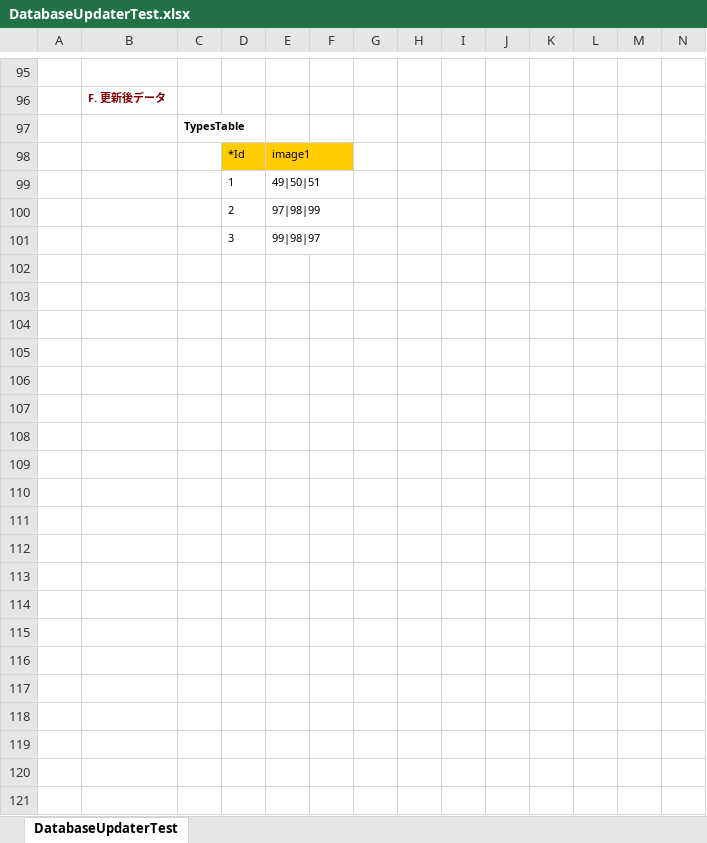
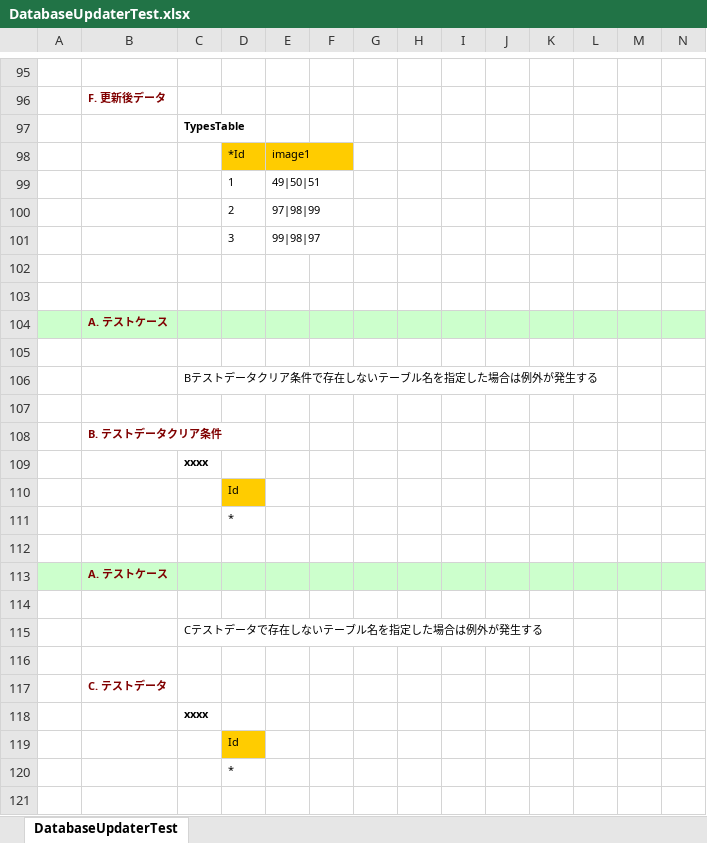
Before and after one commit to ototadana/FixtureBook, an Excel workbook: FixtureBookTest/FixtureTest/Cast/Temp/DatabaseUpdaterTest.xlsx, sheet DatabaseUpdaterTest, drawn as a sheet; only a part is shown, gaps mark what is left out; values as stored, in another font and other column widths than the file's, no borders; rows hold the shown columns only; the diff covers the shown part only; the diff names each change by its address in the sheet, - before the commit and + after, or states it on an @@ line.

Commit message:
テストをもう少し増やす (#4) *   アセンブリバージョンを 2.1 に変更した。 *   カバレッジレポートのノイズ軽減のため Junk の sealed クラスを static に変更し、private コンストラクタを削除した。 *   カバレッジレポートのノイズ軽減のため、当分実装予定のない FileValidator.cs を削除した。 *   テスト追加     *   DictionaryFactoryTest にPOCO子オブジェクトの生成テストを追加。     *   XPFriend.Junk.* の未カバー部分のテストを追加。     *   Staff.Xlsx.XlsxUtil の未カバー部分のテストを追加。     *   Staff.Xlsx.XlsxWorksheetHandler 未カバー部分のテストを追加、メソッド名の誤りを修正。     *   Toolkit.PathUtil の未カバー部分のテストを追加。     *   DataSetValidator の未カバー部分のテストを追加。エラーメッセージの改善と間違いを修正。テーブル名未指定時の不具合修正。     *   Database の未カバー部分のテストを追加し、リファクタリングを実施。     *   ObjectValidatorBase の未カバー部分のテストを追加した。     *   ObjectOperatorBase の未カバー部分のテストを追加した。     *   Column の未カバー部分のテストを追加した。     *   DictionaryValidator の不要部分を削除した。     *   DataTableFactory の未カバー部分のテストを追加した。     *   PocoValidatorTest の一部を ObjectValidatorBaseTest に移動。     *   PocoValidator の未カバー部分のテストを追加した。     *   PocoValidator で間違った列名を指定した場合のエラーメッセージを改善した。     *   Validate<TException> で TException に Exception クラスを指定すると Exception が発生してもエラーにならないという不具合を修正。     *   ObjectFactoryBaseTest の未カバー部分のテストを追加した。     *   Assertie の未カバー部分のテストを追加した。

```diff
--- a/FixtureBookTest/FixtureTest/Cast/Temp/DatabaseUpdaterTest.xlsx (sheet DatabaseUpdaterTest)
+++ b/FixtureBookTest/FixtureTest/Cast/Temp/DatabaseUpdaterTest.xlsx (sheet DatabaseUpdaterTest)
+row 102: (empty)
+row 103: (empty)
+row 104:  | A. テストケース
+row 105: (empty)
+row 106:  |  | Bテストデータクリア条件で存在しないテーブル名を指定した場合は例外が発生する
+row 107: (empty)
+row 108:  | B. テストデータクリア条件
+row 109:  |  | xxxx
+row 110:  |  |  | Id
+row 111:  |  |  | *
+row 112: (empty)
+row 113:  | A. テストケース
+row 114: (empty)
+row 115:  |  | Cテストデータで存在しないテーブル名を指定した場合は例外が発生する
+row 116: (empty)
+row 117:  | C. テストデータ
+row 118:  |  | xxxx
+row 119:  |  |  | Id
+row 120:  |  |  | *
+row 121: (empty)
```
Also changed, not shown: 129 added rows elsewhere in this sheet, FixtureBookTest/FixtureTest/Cast/Temp/DataSetValidatorTest.xlsx, FixtureBookTest/FixtureTest/Cast/Temp/DictionaryFactoryTest.xlsx, 52 other files.
